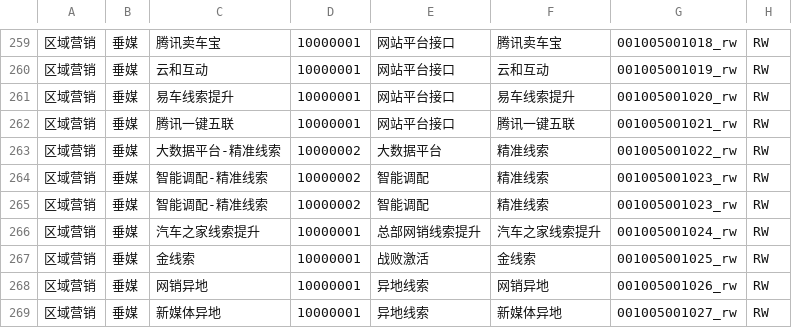
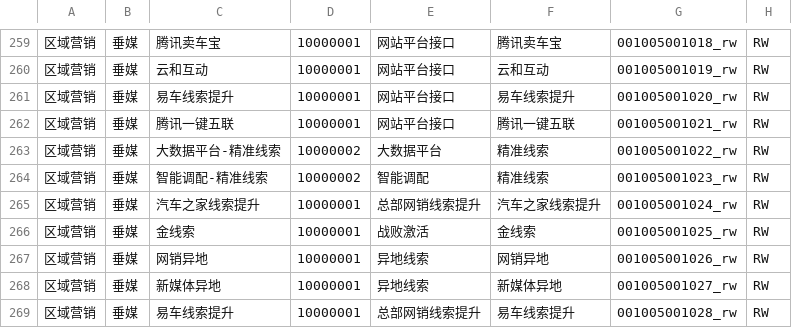
Before and after one commit to liangwei-artefact/SAIC-TOUCHPOINT, a CSV file: Config/cdm_lead_source_mapping.csv, drawn as a sheet; only a part is shown, gaps mark what is left out; the shorter side is filled out with more unchanged rows; the diff names each change by its address in the sheet, - before the commit and + after, or states it on an @@ line.

```diff
--- a/Config/cdm_lead_source_mapping.csv
+++ b/Config/cdm_lead_source_mapping.csv
-row 265: 区域营销 | 垂媒 | 智能调配-精准线索 | 10000002 | 智能调配 | 精准线索 | 001005001023_rw | RW
```
Also changed, not shown: 50 other files.
